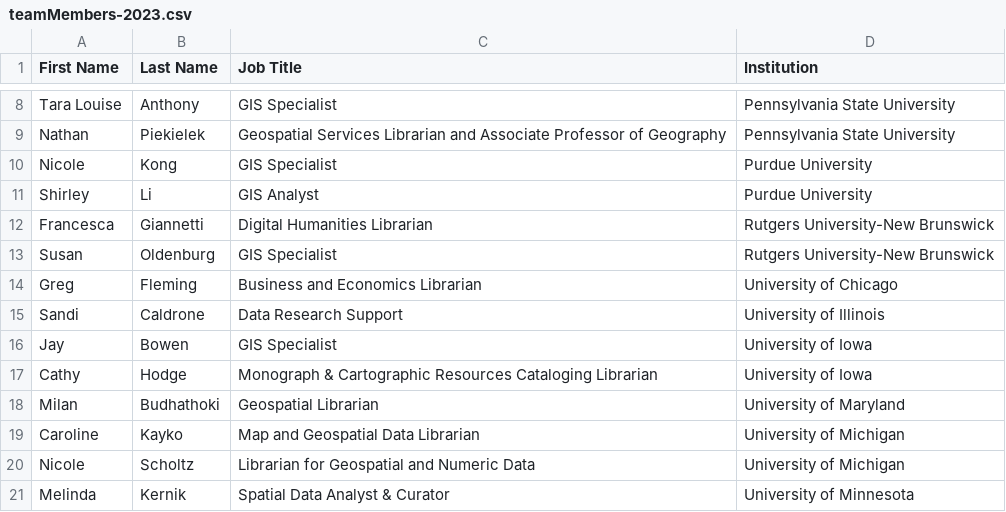
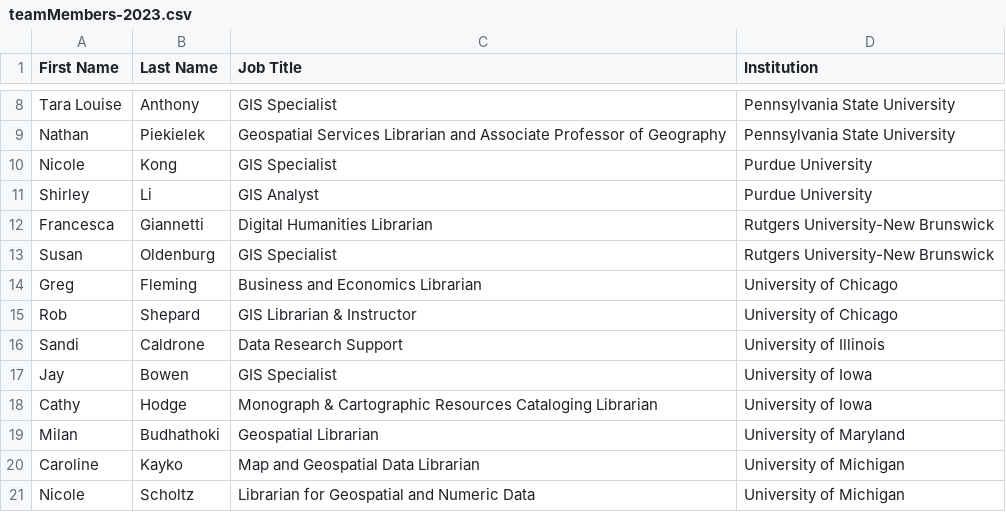
Before and after one commit to geobtaa/gin, a CSV file: docs/tables/teamMembers-2023.csv, drawn as a sheet; only a part is shown, gaps mark what is left out; the shorter side is filled out with more unchanged rows; the diff names each change by its address in the sheet, - before the commit and + after, or states it on an @@ line.

```diff
--- a/docs/tables/teamMembers-2023.csv
+++ b/docs/tables/teamMembers-2023.csv
+row 15: Rob | Shepard | GIS Librarian & Instructor | University of Chicago
```
Also changed, not shown: docs/tables/team-alumni.csv, 8 other files.
